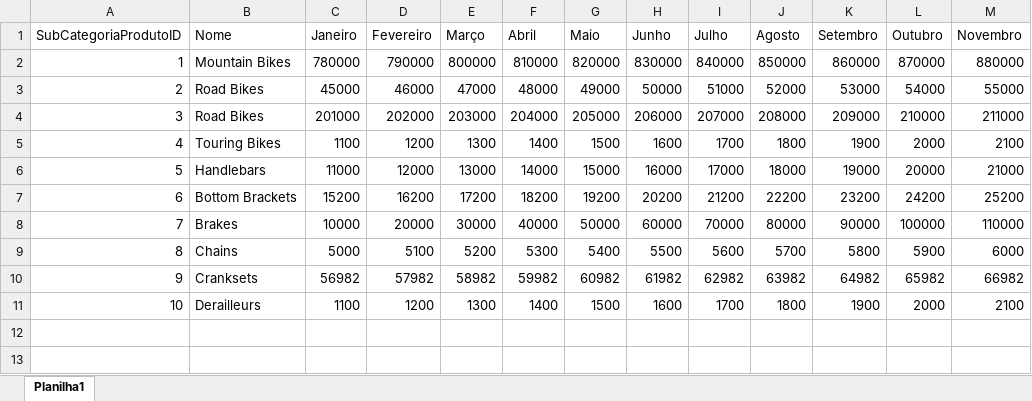
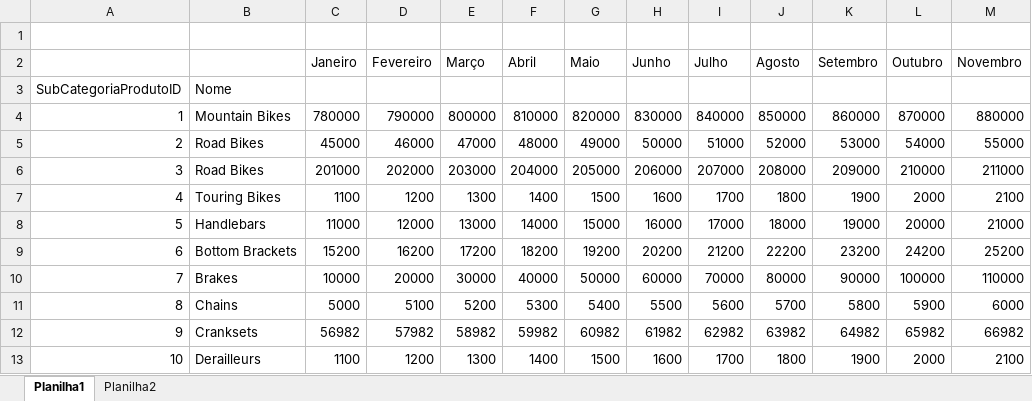
Before and after one commit to julianazanelatto/power_bi_analyst, an Excel workbook: Módulo 3/Limpeza e transformação de dados/sub_categoria_produto.xlsx, sheet Planilha1, drawn as a sheet; only a part is shown; values as stored, in another font and other column widths than the file's, no borders; addresses are those after the commit; rows hold the shown columns only; the diff names each change by its address in the sheet, - before the commit and + after, or states it on an @@ line.

```diff
--- a/Módulo 3/Limpeza e transformação de dados/sub_categoria_produto.xlsx (sheet Planilha1)
+++ b/Módulo 3/Limpeza e transformação de dados/sub_categoria_produto.xlsx (sheet Planilha1)
+sheet tab: Planilha2
+row 1: (empty)
@@ column A renumbered in row 2 @@
-B2: Nome
+B2: (empty)
+row 3: SubCategoriaProdutoID | Nome
```
Also changed, not shown: formulas that keep their value, Módulo 3/Limpeza e transformação de dados/oderdate.xlsx, 11 other files.
